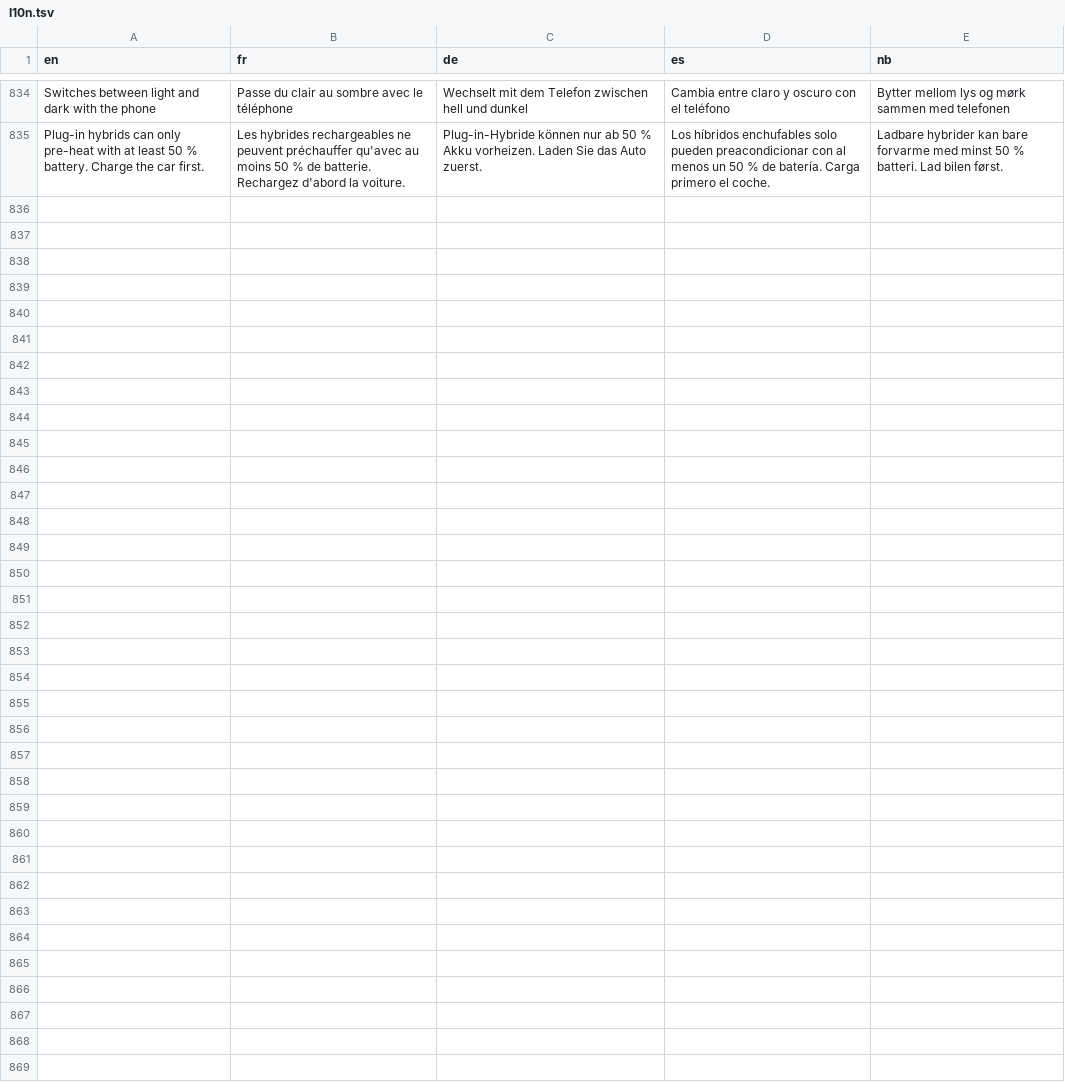
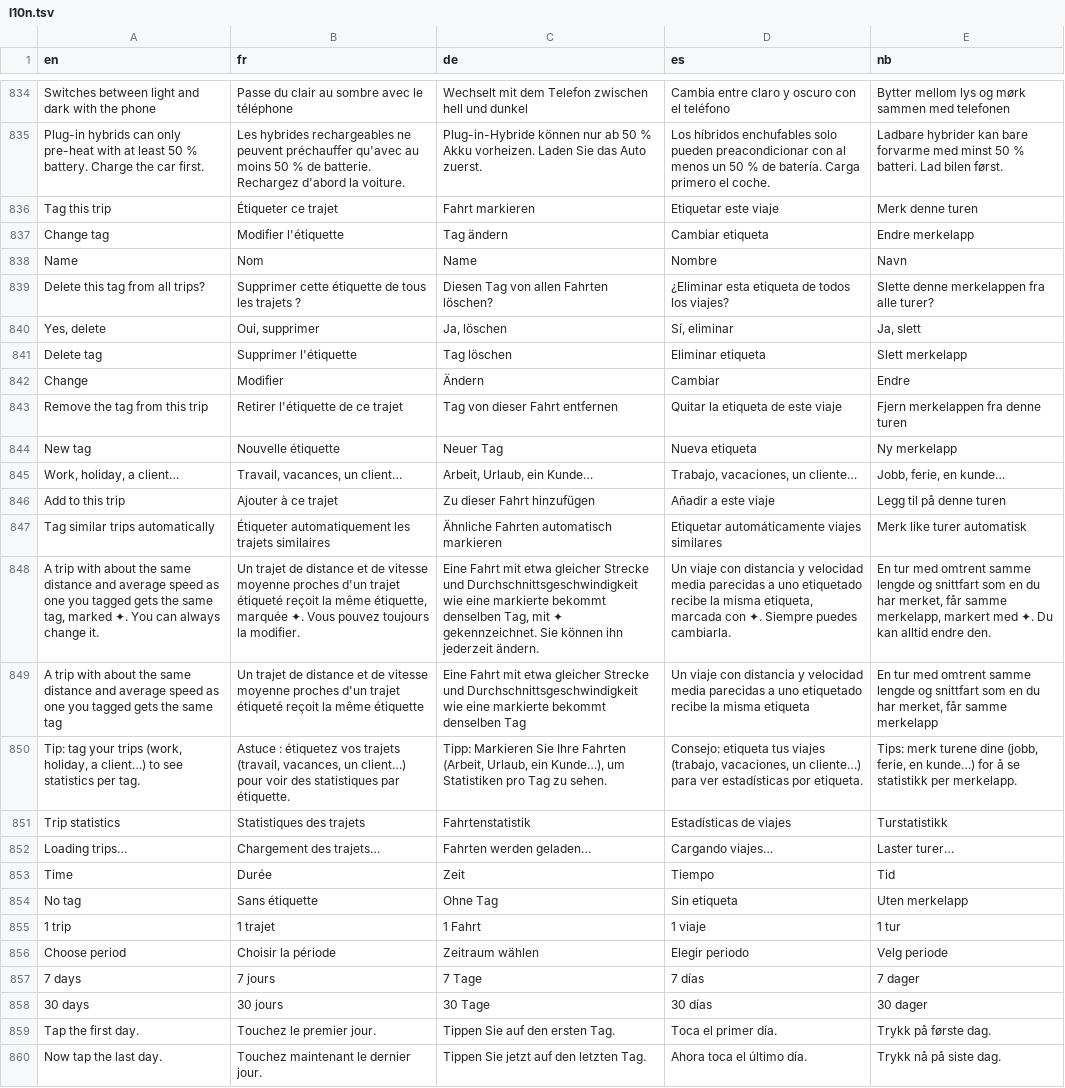
Before and after one commit to Skadgar/lionflow, a TSV file: app/src/main/assets/l10n.tsv, drawn as a sheet; only a part is shown, gaps mark what is left out; the diff names each change by its address in the sheet, - before the commit and + after, or states it on an @@ line.

```diff
--- a/app/src/main/assets/l10n.tsv
+++ b/app/src/main/assets/l10n.tsv
+row 836: Tag this trip | Étiqueter ce trajet | Fahrt markieren | Etiquetar este viaje | Merk denne turen
+row 837: Change tag | Modifier l'étiquette | Tag ändern | Cambiar etiqueta | Endre merkelapp
+row 838: Name | Nom | Name | Nombre | Navn
+row 839: Delete this tag from all trips? | Supprimer cette étiquette de tous les trajets ? | Diesen Tag von allen Fahrten löschen? | ¿Eliminar esta etiqueta de todos los viajes? | Slette denne merkelappen fra alle turer?
+row 840: Yes, delete | Oui, supprimer | Ja, löschen | Sí, eliminar | Ja, slett
+row 841: Delete tag | Supprimer l'étiquette | Tag löschen | Eliminar etiqueta | Slett merkelapp
+row 842: Change | Modifier | Ändern | Cambiar | Endre
+row 843: Remove the tag from this trip | Retirer l'étiquette de ce trajet | Tag von dieser Fahrt entfernen | Quitar la etiqueta de este viaje | Fjern merkelappen fra denne turen
+row 844: New tag | Nouvelle étiquette | Neuer Tag | Nueva etiqueta | Ny merkelapp
+row 845: Work, holiday, a client… | Travail, vacances, un client… | Arbeit, Urlaub, ein Kunde… | Trabajo, vacaciones, un cliente… | Jobb, ferie, en kunde…
+row 846: Add to this trip | Ajouter à ce trajet | Zu dieser Fahrt hinzufügen | Añadir a este viaje | Legg til på denne turen
+row 847: Tag similar trips automatically | Étiqueter automatiquement les trajets similaires | Ähnliche Fahrten automatisch markieren | Etiquetar automáticamente viajes similares | Merk like turer automatisk
+row 848: A trip with about the same distance and average speed as one you tagged gets the same tag, marked ✦. You can always change it. | Un trajet de distance et de vitesse moyenne proches d'un trajet étiqueté reçoit la même étiquette, marquée ✦. Vous pouvez toujours la modifier. | Eine Fahrt mit etwa gleicher Strecke und Durchschnittsgeschwindigkeit wie eine markierte bekommt denselben Tag, mit ✦ gekennzeichnet. Sie können ihn jederzeit ändern. | Un viaje con distancia y velocidad media parecidas a uno etiquetado recibe la misma etiqueta, marcada con ✦. Siempre puedes cambiarla. | En tur med omtrent samme lengde og snittfart som en du har merket, får samme merkelapp, markert med ✦. Du kan alltid endre den.
+row 849: A trip with about the same distance and average speed as one you tagged gets the same tag | Un trajet de distance et de vitesse moyenne proches d'un trajet étiqueté reçoit la même étiquette | Eine Fahrt mit etwa gleicher Strecke und Durchschnittsgeschwindigkeit wie eine markierte bekommt denselben Tag | Un viaje con distancia y velocidad media parecidas a uno etiquetado recibe la misma etiqueta | En tur med omtrent samme lengde og snittfart som en du har merket, får samme merkelapp
+row 850: Tip: tag your trips (work, holiday, a client…) to see statistics per tag. | Astuce : étiquetez vos trajets (travail, vacances, un client…) pour voir des statistiques par étiquette. | Tipp: Markieren Sie Ihre Fahrten (Arbeit, Urlaub, ein Kunde…), um Statistiken pro Tag zu sehen. | Consejo: etiqueta tus viajes (trabajo, vacaciones, un cliente…) para ver estadísticas por etiqueta. | Tips: merk turene dine (jobb, ferie, en kunde…) for å se statistikk per merkelapp.
+row 851: Trip statistics | Statistiques des trajets | Fahrtenstatistik | Estadísticas de viajes | Turstatistikk
+row 852: Loading trips… | Chargement des trajets… | Fahrten werden geladen… | Cargando viajes… | Laster turer…
+row 853: Time | Durée | Zeit | Tiempo | Tid
+row 854: No tag | Sans étiquette | Ohne Tag | Sin etiqueta | Uten merkelapp
+row 855: 1 trip | 1 trajet | 1 Fahrt | 1 viaje | 1 tur
+row 856: Choose period | Choisir la période | Zeitraum wählen | Elegir periodo | Velg periode
+row 857: 7 days | 7 jours | 7 Tage | 7 días | 7 dager
+row 858: 30 days | 30 jours | 30 Tage | 30 días | 30 dager
+row 859: Tap the first day. | Touchez le premier jour. | Tippen Sie auf den ersten Tag. | Toca el primer día. | Trykk på første dag.
+row 860: Now tap the last day. | Touchez maintenant le dernier jour. | Tippen Sie jetzt auf den letzten Tag. | Ahora toca el último día. | Trykk nå på siste dag.
```
Also changed, not shown: 7 other files.
